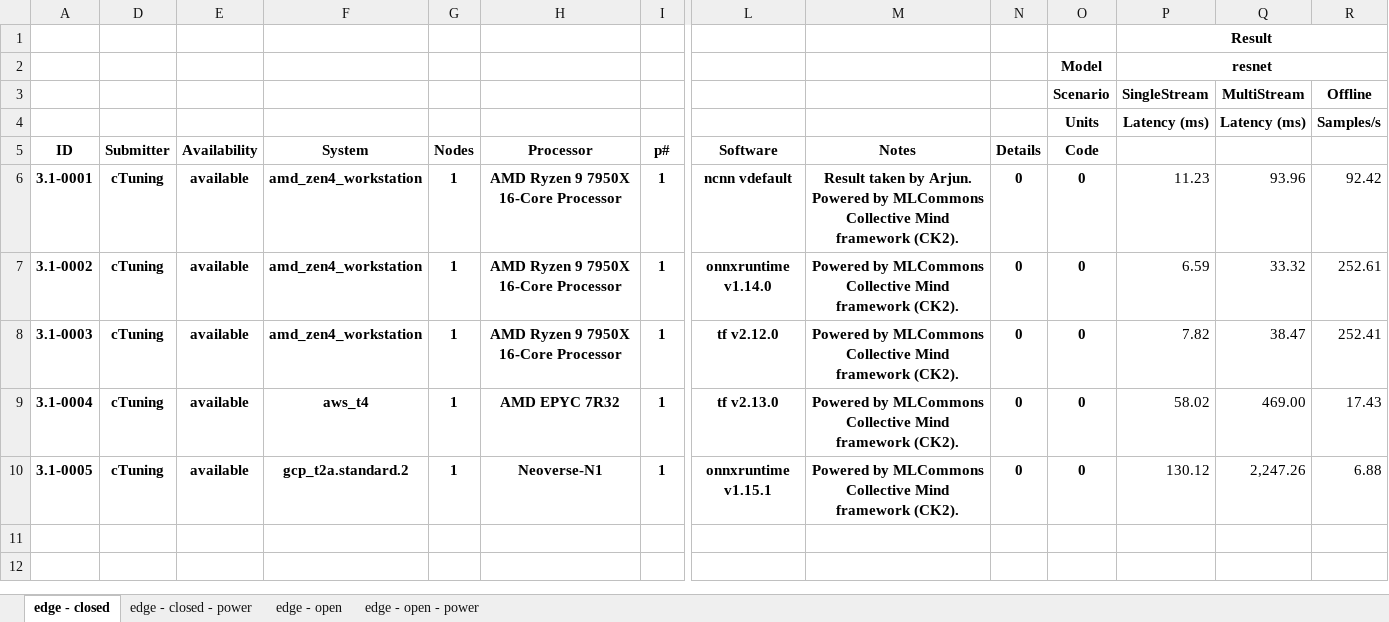
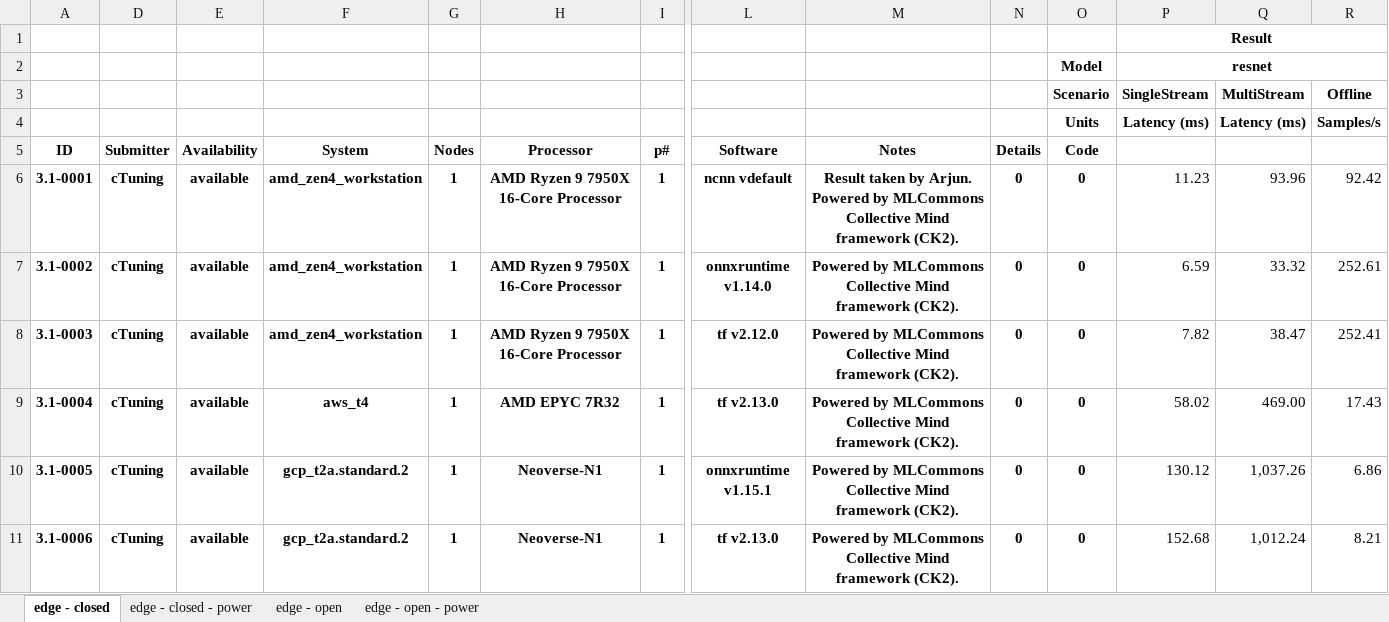
Before and after one commit to ctuning/mlperf_inference_submissions_v3.1a, an Excel workbook: summary.xlsx, sheet edge - closed, drawn as a sheet; only a part is shown, gaps mark what is left out; values as stored, in another font and other column widths than the file's, no borders; conditional formats not drawn; rows hold the shown columns only; the diff names each change by its address in the sheet, - before the commit and + after, or states it on an @@ line.

```diff
--- a/summary.xlsx (sheet edge - closed)
+++ b/summary.xlsx (sheet edge - closed)
-Q10: 2,247.26
+Q10: 1,037.26
-R10: 6.88
+R10: 6.86
+row 11: 3.1-0006 | cTuning | available | gcp_t2a.standard.2 | 1 | Neoverse-N1 | 1 | tf v2.13.0 | Powered by MLCommons Collective Mind framework (CK2). | 0 | 0 | 152.68 | 1,012.24 | 8.21
```
Also changed, not shown: sheet edge - open, sheet edge - open - power, formulas that keep their value, hidden cells, 4 other files.
